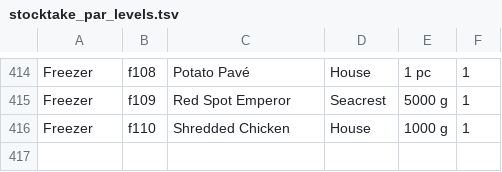
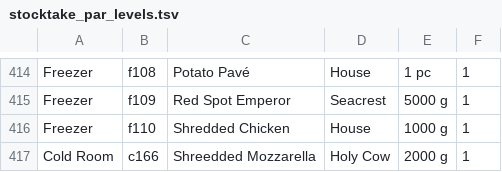
Before and after one commit to KuschiKuschbert/recipelibrary, a TSV file: riviera_data/stocktake_par_levels.tsv, drawn as a sheet; only a part is shown, gaps mark what is left out; the diff names each change by its address in the sheet, - before the commit and + after, or states it on an @@ line.

```diff
--- a/riviera_data/stocktake_par_levels.tsv
+++ b/riviera_data/stocktake_par_levels.tsv
+row 417: Cold Room | c166 | Shreedded Mozzarella | Holy Cow | 2000 g | 1
```
Also changed, not shown: 8 other files.
